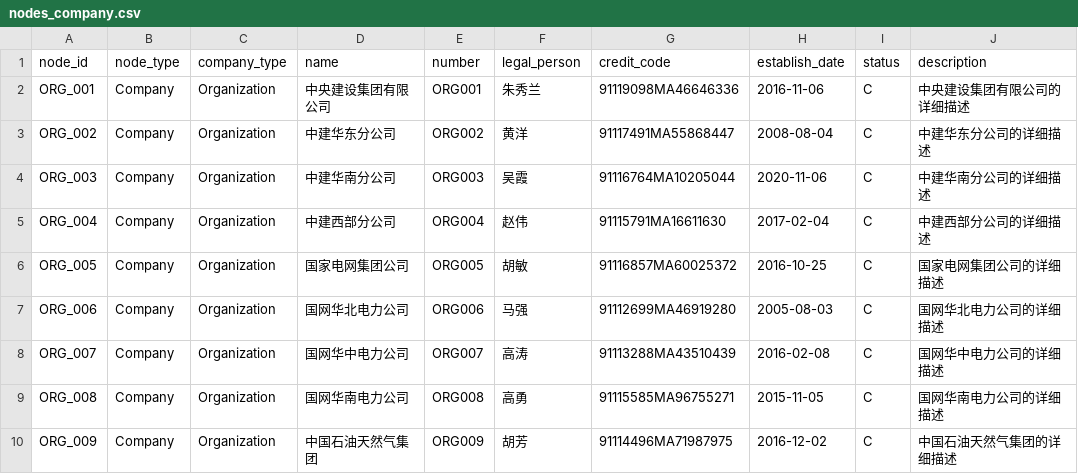
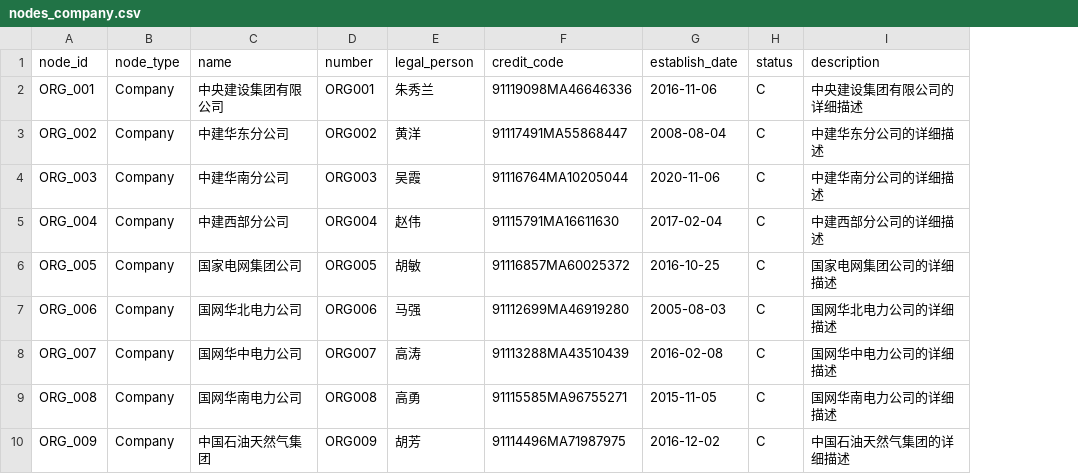
Before and after one commit to Zeppelinpp/ContractGraph, a CSV file: data/graph_data/nodes_company.csv, drawn as a sheet; only a part is shown; the diff names each change by its address in the sheet, - before the commit and + after, or states it on an @@ line.

Commit message:
refactor: update graph schema and add new relationship edges
- Remove company_type attribute from Company nodes
- Add IS_SUPPLIER edges (43 relationships) based on contract party types
- Add IS_CUSTOMER edges (73 relationships) based on contract party types
- Add Transaction node type (60 nodes for inflow/outflow)
- Add Company-Transaction edges (120 edges: PAYS and RECEIVES)
- Support better company relationship modeling

```diff
--- a/data/graph_data/nodes_company.csv
+++ b/data/graph_data/nodes_company.csv
-column C (company_type), rows 2-10: all Organization
```
Also changed, not shown: 4 other files.
